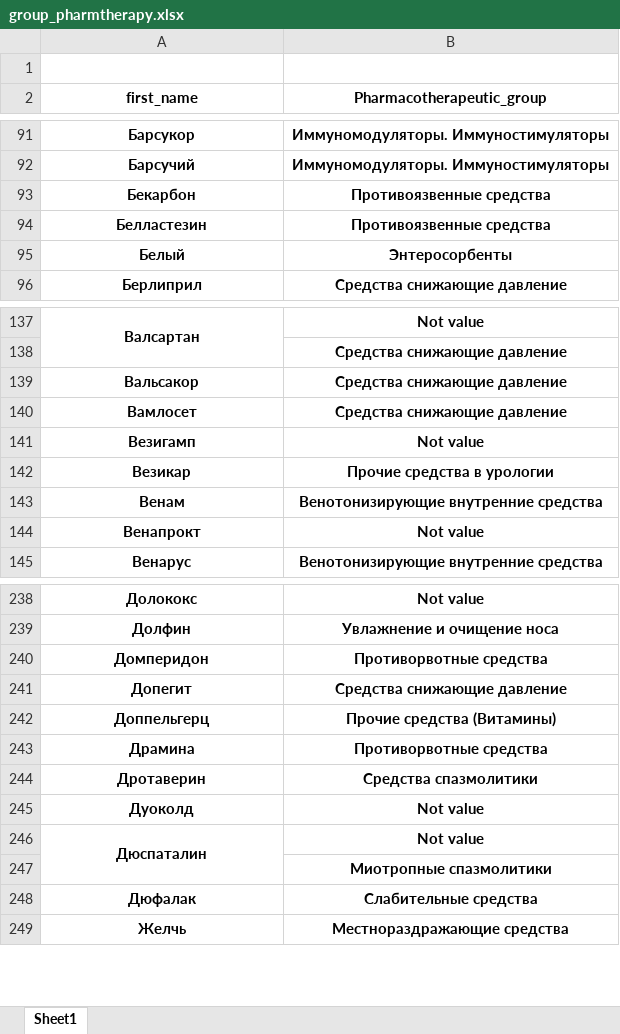
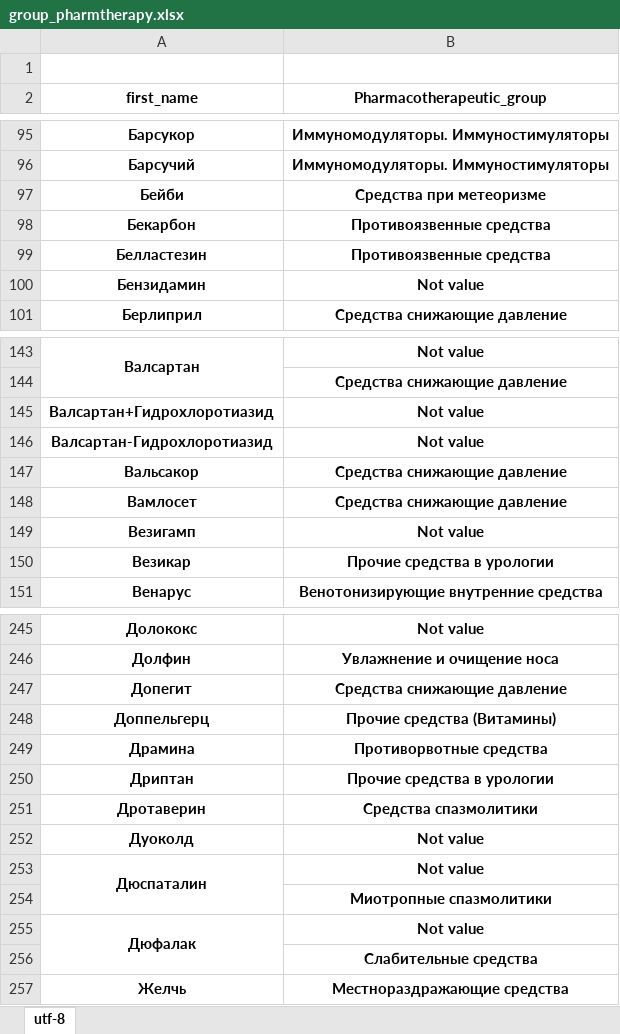
Before and after one commit to MitryAndrews/Scrapy_project, an Excel workbook: Pharmacy_base/group_pharmtherapy.xlsx, sheet utf-8, drawn as a sheet; only a part is shown, gaps mark what is left out; values as stored, in another font and other column widths than the file's, no borders; removed rows and columns are numbered as before the commit, all else as after; the diff covers the shown part only; the diff names each change by its address in the sheet, - before the commit and + after, or states it on an @@ line.

```diff
--- a/Pharmacy_base/group_pharmtherapy.xlsx (sheet utf-8)
+++ b/Pharmacy_base/group_pharmtherapy.xlsx (sheet utf-8)
-sheet tab: Sheet1
+sheet tab: utf-8
+row 97: Бейби | Средства при метеоризме
-row 95: Белый | Энтеросорбенты
+row 100: Бензидамин | Not value
+row 145: Валсартан+Гидрохлоротиазид | Not value
+row 146: Валсартан-Гидрохлоротиазид | Not value
-row 143: Венам | Венотонизирующие внутренние средства
-row 144: Венапрокт | Not value
-row 240: Домперидон | Противорвотные средства
+row 250: Дриптан | Прочие средства в урологии
+A255:A256 merged
-B255 (Pharmacotherapeutic_group): Слабительные средства
+B255 (Pharmacotherapeutic_group): Not value
+row 256:  | Слабительные средства
```
Also changed, not shown: 58 added rows, 42 removed rows, 2 moved rows, 19 edited cells and merged cells elsewhere in this sheet, Pharmacy_base/all_df.xlsx, Pharmacy_base/none_group_manufact.xlsx, 42 other files.
